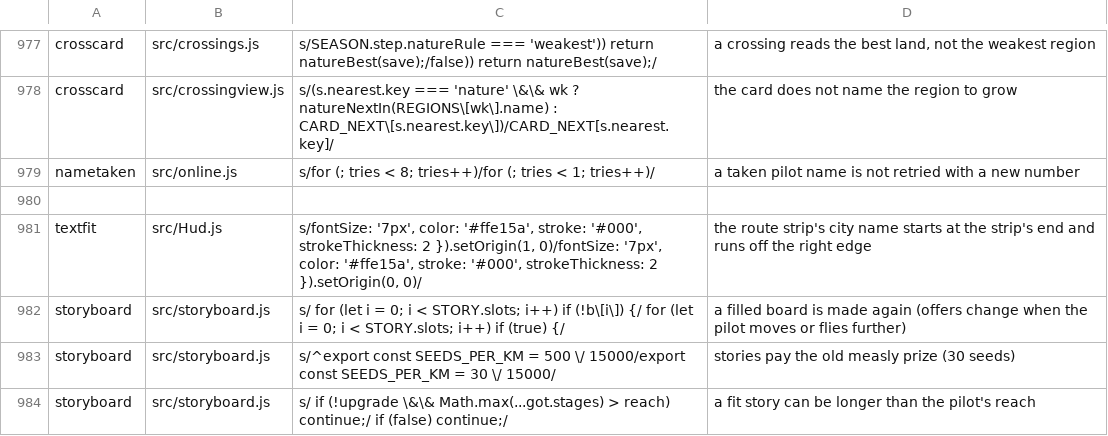
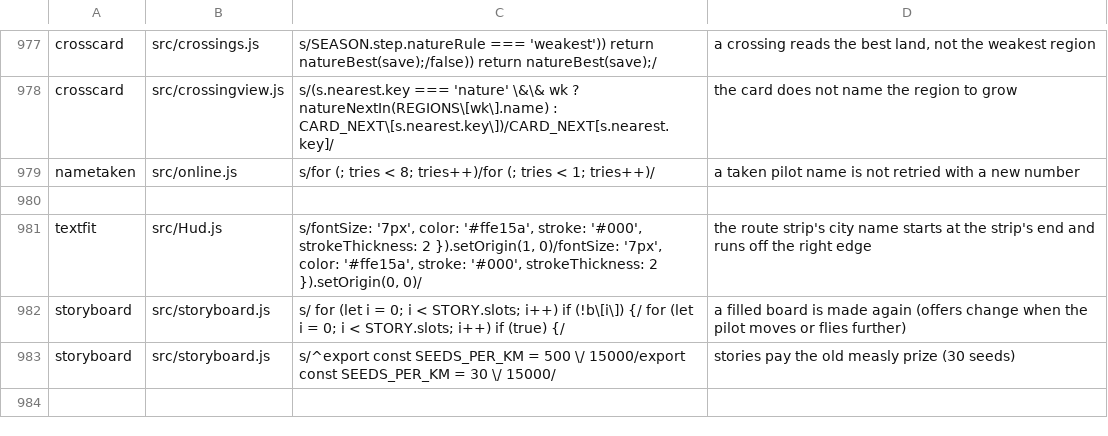
Before and after one commit to olly-marx/contrail-pilot, a TSV file: tools/plants.tsv, drawn as a sheet; only a part is shown, gaps mark what is left out.

```diff
--- a/tools/plants.tsv
+++ b/tools/plants.tsv
@@ -983,2 +983 @@ storyboard	src/storyboard.js	s/  for (let i = 0; i < STORY.slots; i++) if (!b\[i
 storyboard	src/storyboard.js	s/^export const SEEDS_PER_KM = 500 \/ 15000/export const SEEDS_PER_KM = 30 \/ 15000/	stories pay the old measly prize (30 seeds)
-storyboard	src/storyboard.js	s/    if (!upgrade \&\& Math.max(...got.stages) > reach) continue;/    if (false) continue;/	a fit story can be longer than the pilot's reach
```
